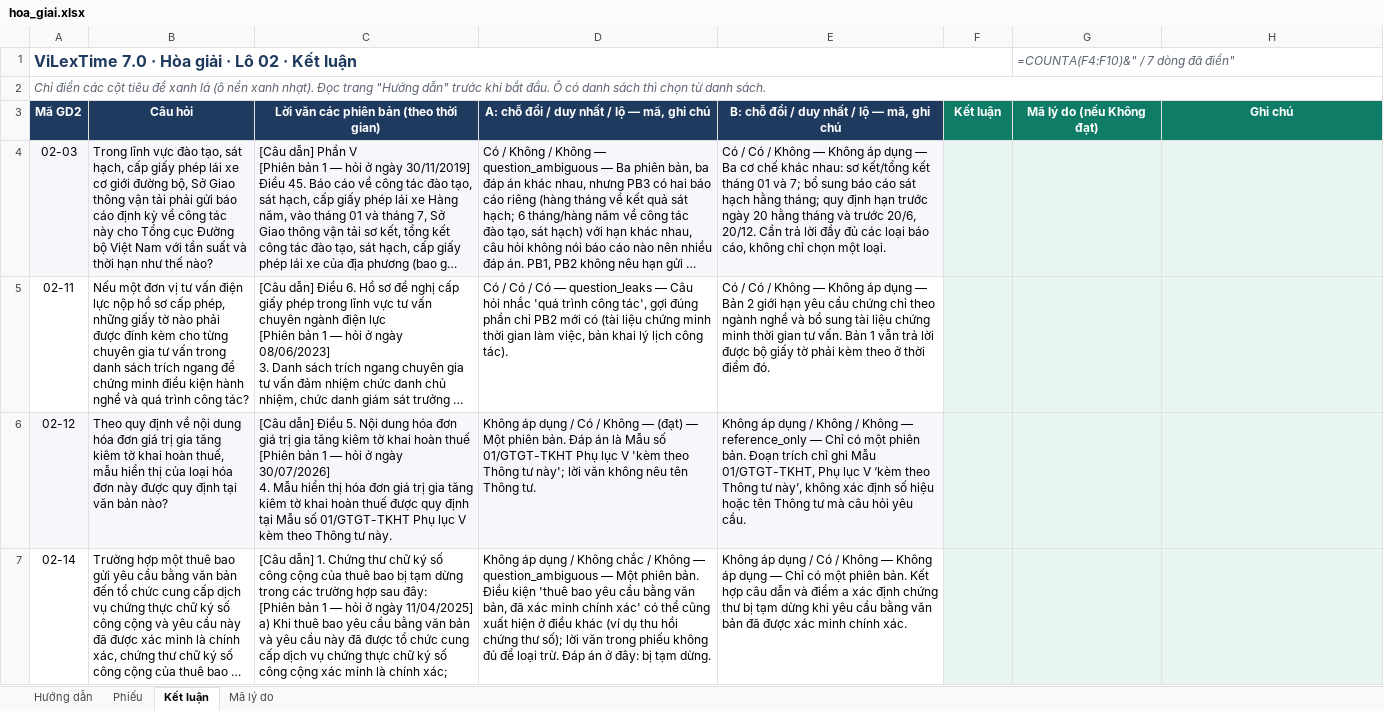
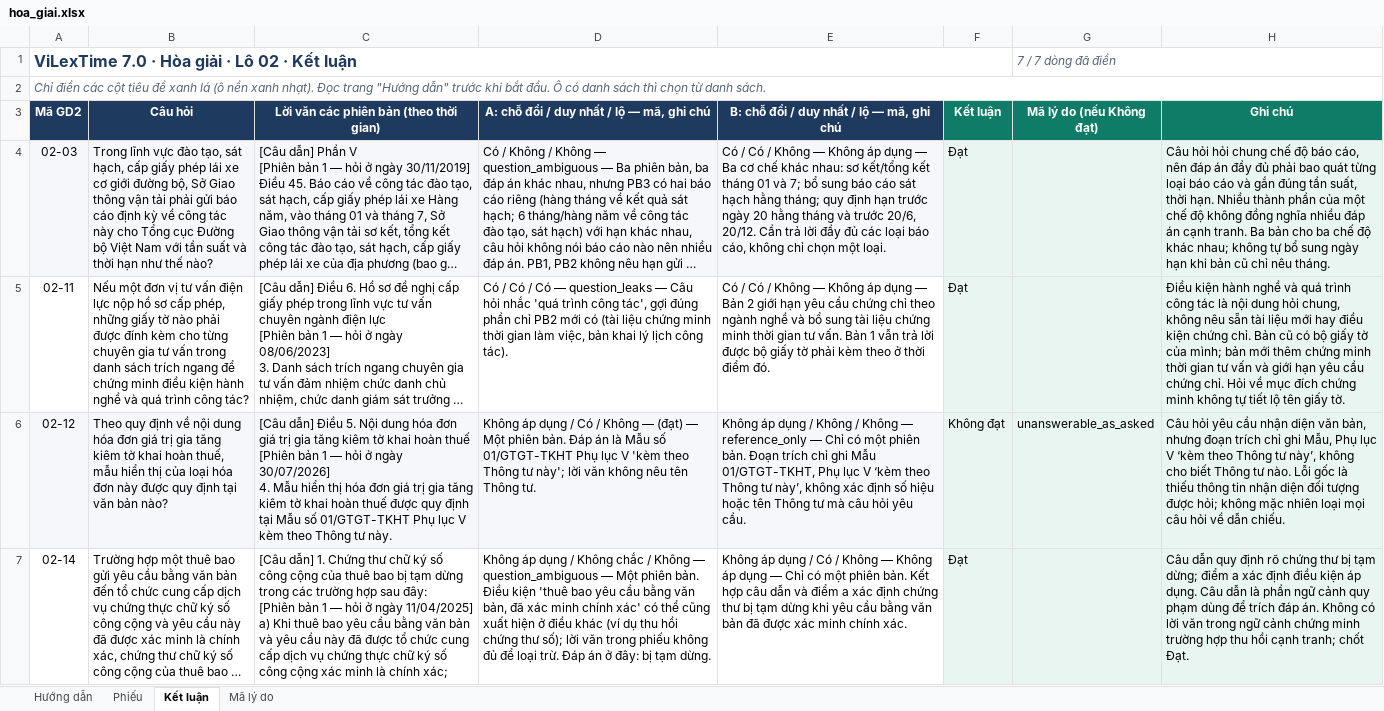
Before and after one commit to cmtri2005/graphrag-legal-thesis, an Excel workbook: data/vilextime_v7/phieu/lo02/hoa_giai.xlsx, sheet Kết luận, drawn as a sheet; only a part is shown; long unchanged cells end in …; values as stored, in another font and other column widths than the file's, no borders; formulas without a stored value are shown as written; conditional formats not drawn; the diff covers the shown part only; the diff names each change by its address in the sheet, - before the commit and + after, or states it on an @@ line.

```diff
--- a/data/vilextime_v7/phieu/lo02/hoa_giai.xlsx (sheet Kết luận)
+++ b/data/vilextime_v7/phieu/lo02/hoa_giai.xlsx (sheet Kết luận)
-G1 (Mã lý do (nếu Không đạt)): =COUNTA(F4:F10)&" / 7 dòng đã điền"
+G1 (Mã lý do (nếu Không đạt)): 7 / 7 dòng đã điền
-F4:F5 (Kết luận): (empty)
+F4:F5 (Kết luận): Đạt
-H4 (Ghi chú): (empty)
+H4 (Ghi chú): Câu hỏi hỏi chung chế độ báo cáo, nên đáp án đầy đủ phải bao quát từng loại báo cáo và gắn đúng tần suất, thời hạn. Nhiều thành phần của một chế độ không đồng nghĩa nhiều đáp án cạnh tranh. Ba bản cho ba chế độ khác nhau; không tự bổ sung ngày hạn khi bản cũ chỉ nêu tháng.
-H5 (Ghi chú): (empty)
+H5 (Ghi chú): Điều kiện hành nghề và quá trình công tác là nội dung hỏi chung, không nêu sẵn tài liệu mới hay điều kiện chứng chỉ. Bản cũ có bộ giấy tờ của mình; bản mới thêm chứng minh thời gian tư vấn và giới hạn yêu cầu chứng chỉ. Hỏi về mục đích chứng minh không tự tiết lộ tên giấy tờ.
-F6 (Kết luận): (empty)
+F6 (Kết luận): Không đạt
-G6 (Mã lý do (nếu Không đạt)): (empty)
+G6 (Mã lý do (nếu Không đạt)): unanswerable_as_asked
-H6 (Ghi chú): (empty)
+H6 (Ghi chú): Câu hỏi yêu cầu nhận diện văn bản, nhưng đoạn trích chỉ ghi Mẫu, Phụ lục V ‘kèm theo Thông tư này’, không cho biết Thông tư nào. Lỗi gốc là thiếu thông tin nhận diện đối tượng được hỏi; không mặc nhiên loại mọi câu hỏi về dẫn chiếu.
-F7 (Kết luận): (empty)
+F7 (Kết luận): Đạt
-H7 (Ghi chú): (empty)
+H7 (Ghi chú): Câu dẫn quy định rõ chứng thư bị tạm dừng; điểm a xác định điều kiện áp dụng. Câu dẫn là phần ngữ cảnh quy phạm dùng để trích đáp án. Không có lời văn trong ngữ cảnh chứng minh trường hợp thu hồi cạnh tranh; chốt Đạt.
```
Also changed, not shown: 7 edited cells elsewhere in this sheet, sheet Phiếu, sheet Mã lý do, data/vilextime_v7/phieu/lo01/hoa_giai.xlsx, 4 other files.
